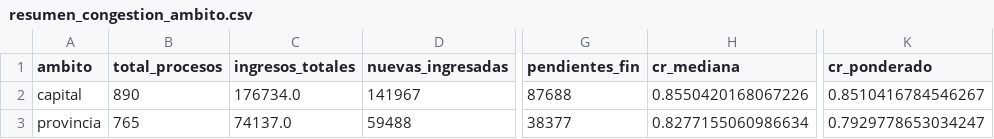
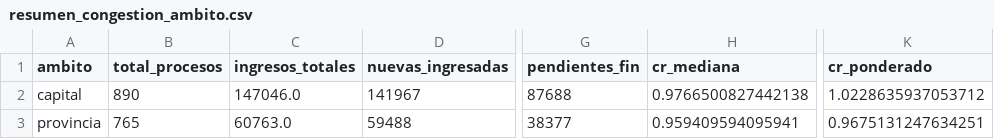
Before and after one commit to krilinxito/congestion-judicial-bolivia, a CSV file: reports/tables/resumen_congestion_ambito.csv, drawn as a sheet; only a part is shown, gaps mark what is left out; the diff names each change by its address in the sheet, - before the commit and + after, or states it on an @@ line.

```diff
--- a/reports/tables/resumen_congestion_ambito.csv
+++ b/reports/tables/resumen_congestion_ambito.csv
-C2 (ingresos_totales): 176734.0
+C2 (ingresos_totales): 147046.0
-H2 (cr_mediana): 0.8550420168067226
+H2 (cr_mediana): 0.9766500827442138
-K2 (cr_ponderado): 0.8510416784546267
+K2 (cr_ponderado): 1.0228635937053712
-C3 (ingresos_totales): 74137.0
+C3 (ingresos_totales): 60763.0
-H3 (cr_mediana): 0.8277155060986634
+H3 (cr_mediana): 0.959409594095941
-K3 (cr_ponderado): 0.7929778653034247
+K3 (cr_ponderado): 0.9675131247634251
```
Also changed, not shown: data/curated/eda/resumen_indicadores_materia.csv, reports/tables/resumen_congestion_departamental.csv, 12 other files.
